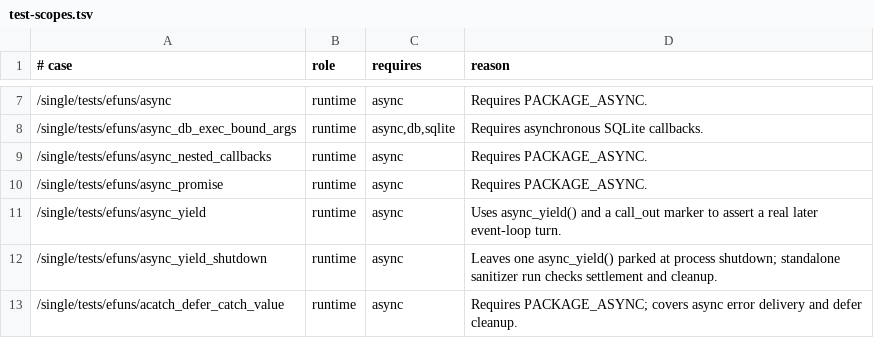
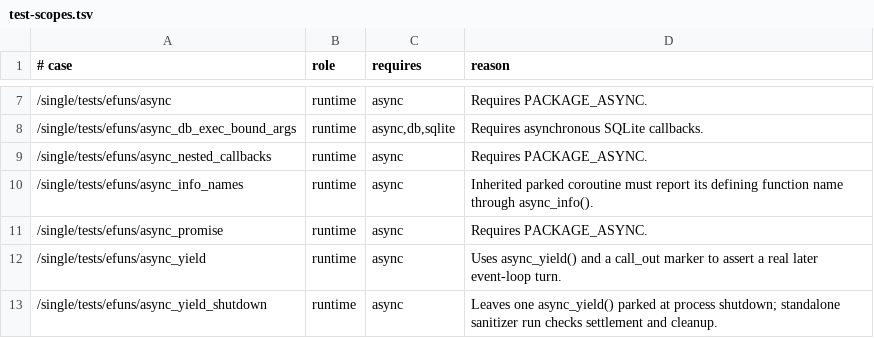
Before and after one commit to FengYunCalm/fluffos-xk, a TSV file: testsuite/etc/test-scopes.tsv, drawn as a sheet; only a part is shown, gaps mark what is left out; the shorter side is filled out with more unchanged rows.

Commit message:
test: verify inherited async info names

```diff
--- a/testsuite/etc/test-scopes.tsv
+++ b/testsuite/etc/test-scopes.tsv
@@ -9,2 +9,3 @@
 /single/tests/efuns/async_nested_callbacks	runtime	async	Requires PACKAGE_ASYNC.
+/single/tests/efuns/async_info_names	runtime	async	Inherited parked coroutine must report its defining function name through async_info().
 /single/tests/efuns/async_promise	runtime	async	Requires PACKAGE_ASYNC.
```
Also changed, not shown: 4 other files.
